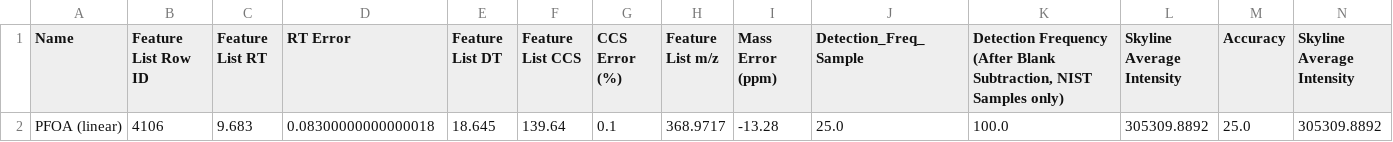
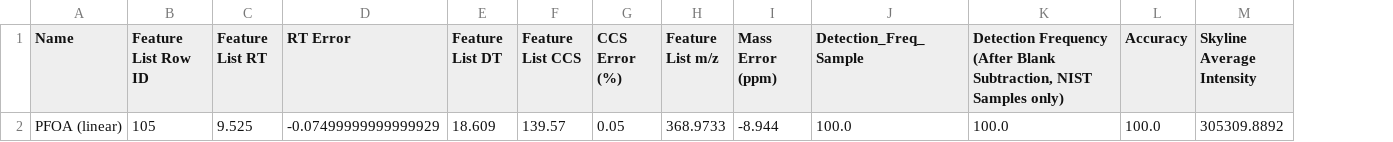
Before and after one commit to greg1d/PFAS-IMplementor-for-Mass-Spectrometry--PIMMS-, a CSV file: PIMMS Validation work/Comparison test output/after smearing filter detection native analytes only testing.csv, drawn as a sheet; only a part is shown; removed rows and columns are numbered as before the commit, all else as after; the diff names each change by its address in the sheet, - before the commit and + after, or states it on an @@ line.

Commit message:
Reporting the best mass error in the duplicate mix

```diff
--- a/PIMMS Validation work/Comparison test output/after smearing filter detection native analytes only testing.csv
+++ b/PIMMS Validation work/Comparison test output/after smearing filter detection native analytes only testing.csv
-column L (Skyline Average Intensity), row 2: 305309.8892
-B2 (Feature List Row ID): 4106
+B2 (Feature List Row ID): 105
-C2 (Feature List RT): 9.683
+C2 (Feature List RT): 9.525
-D2 (RT Error): 0.08300000000000018
+D2 (RT Error): -0.07499999999999929
-E2 (Feature List DT): 18.645
+E2 (Feature List DT): 18.609
-F2 (Feature List CCS): 139.64
+F2 (Feature List CCS): 139.57
-G2 (CCS Error (%)): 0.1
+G2 (CCS Error (%)): 0.05
-H2 (Feature List m/z): 368.9717
+H2 (Feature List m/z): 368.9733
-I2 (Mass Error (ppm)): -13.28
+I2 (Mass Error (ppm)): -8.944
-J2 (Detection_Freq_Sample): 25.0
+J2 (Detection_Freq_Sample): 100.0
-L2 (Accuracy): 25.0
+L2 (Accuracy): 100.0
```
Also changed, not shown: 3 other files.
